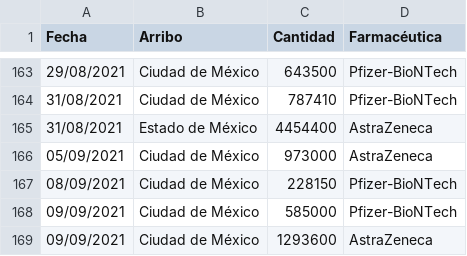
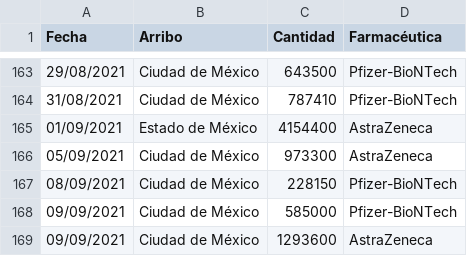
Before and after one commit to fdealbam/Vacunas, a CSV file: vacunasreport.csv, drawn as a sheet; only a part is shown, gaps mark what is left out.

Commit message:
Update vacunasreport.csv

```diff
--- a/vacunasreport.csv
+++ b/vacunasreport.csv
@@ -164,4 +164,4 @@ Fecha,Arribo,Cantidad,Farmacéutica
 31/08/2021,Ciudad de México,787410,Pfizer-BioNTech
-31/08/2021,Estado de México,4454400,AstraZeneca
-05/09/2021,Ciudad de México,973000,AstraZeneca
+01/09/2021,Estado de México,4154400,AstraZeneca
+05/09/2021,Ciudad de México,973300,AstraZeneca
 08/09/2021,Ciudad de México,228150,Pfizer-BioNTech
```
